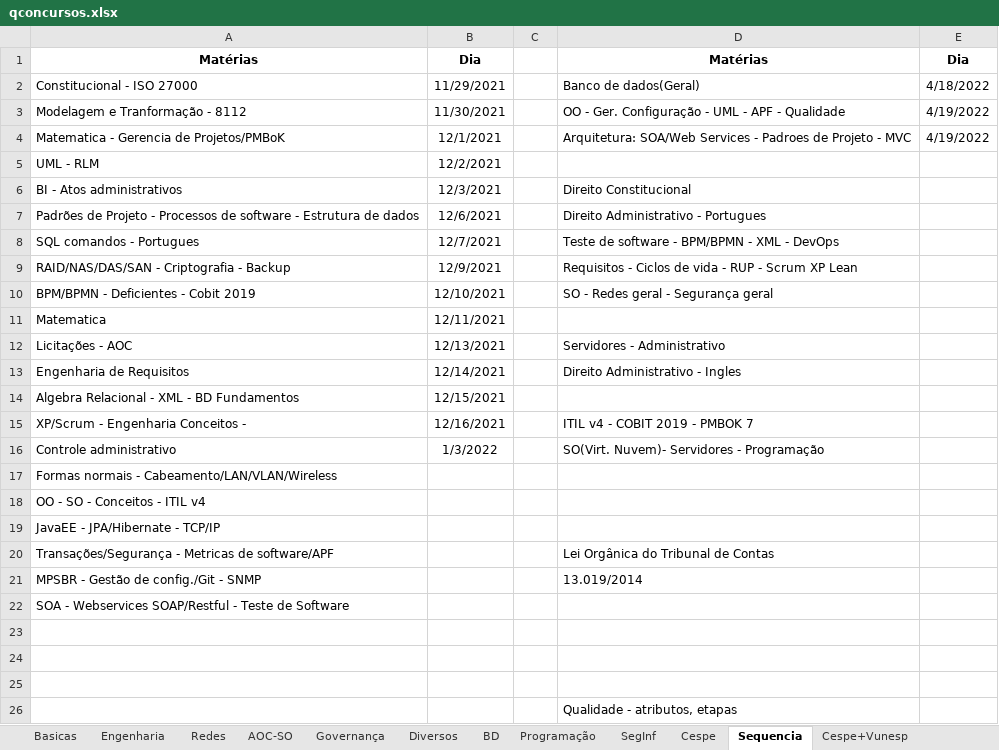
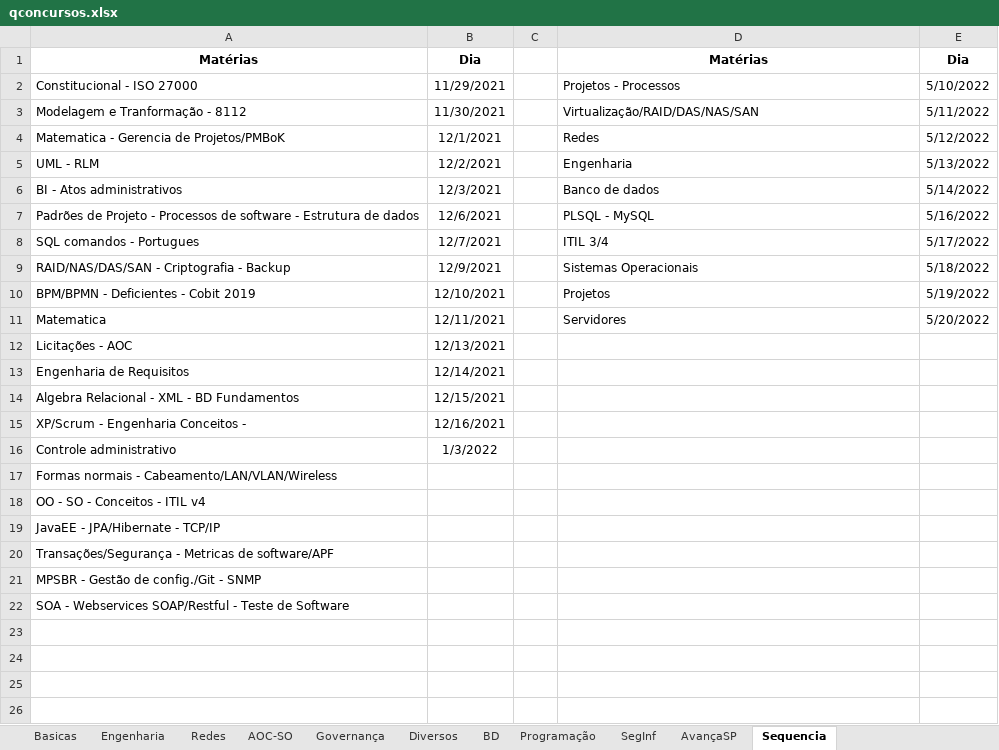
Before and after one commit to willhc1984/estudos, an Excel workbook: qconcursos.xlsx, sheet Sequencia, drawn as a sheet; values as stored, in another font and other column widths than the file's, no borders; the diff names each change by its address in the sheet, - before the commit and + after, or states it on an @@ line.

```diff
--- a/qconcursos.xlsx (sheet Sequencia)
+++ b/qconcursos.xlsx (sheet Sequencia)
-sheet tab: Cespe
+sheet tab: AvançaSP
-sheet tab: Cespe+Vunesp
-D2: Banco de dados(Geral)
+D2: Projetos - Processos
-E2: 4/18/2022
+E2: 5/10/2022
-D3: OO - Ger. Configuração - UML - APF - Qualidade
+D3: Virtualização/RAID/DAS/NAS/SAN
-E3: 4/19/2022
+E3: 5/11/2022
-D4: Arquitetura: SOA/Web Services - Padroes de Projeto - MVC
+D4: Redes
-E4: 4/19/2022
+E4: 5/12/2022
-D5: (empty)
+D5: Engenharia
-E5: (empty)
+E5: 5/13/2022
-D6: Direito Constitucional
+D6: Banco de dados
-E6: (empty)
+E6: 5/14/2022
-D7: Direito Administrativo - Portugues
+D7: PLSQL - MySQL
-E7: (empty)
+E7: 5/16/2022
-D8: Teste de software - BPM/BPMN - XML - DevOps
+D8: ITIL 3/4
-E8: (empty)
+E8: 5/17/2022
-D9: Requisitos - Ciclos de vida - RUP - Scrum XP Lean
+D9: Sistemas Operacionais
-E9: (empty)
+E9: 5/18/2022
-D10: SO - Redes geral - Segurança geral
+D10: Projetos
-E10: (empty)
+E10: 5/19/2022
-D11: (empty)
+D11: Servidores
-E11: (empty)
+E11: 5/20/2022
-D12: Servidores - Administrativo
+D12: (empty)
-D13: Direito Administrativo - Ingles
+D13: (empty)
-D15: ITIL v4 - COBIT 2019 - PMBOK 7
+D15: (empty)
-D16: SO(Virt. Nuvem)- Servidores - Programação
+D16: (empty)
-D20: Lei Orgânica do Tribunal de Contas
+D20: (empty)
-D21: 13.019/2014
+D21: (empty)
-row 23: (empty)
-row 24: (empty)
-row 25: (empty)
-row 26:  |  |  | Qualidade - atributos, etapas
```
Also changed, not shown: sheet AvançaSP, 4 other files.
